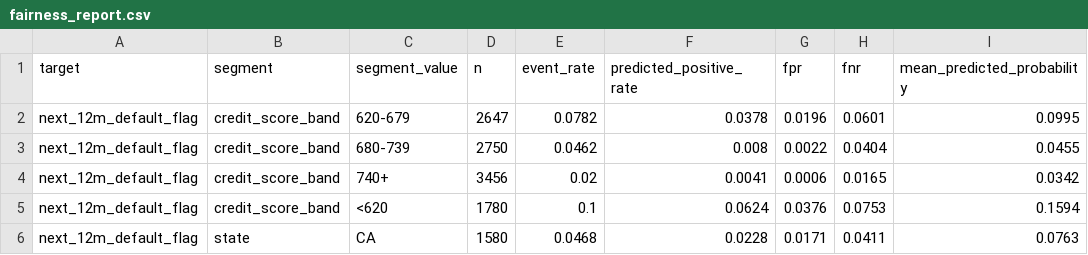
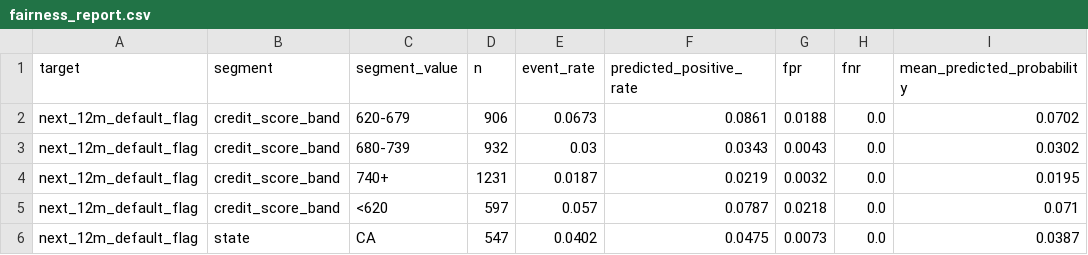
Before and after one commit to Harshkumar2306/Loan-Performance-Intelligence-Engine, a CSV file: outputs/fairness_report.csv, drawn as a sheet; only a part is shown; the diff covers the shown part only.

```diff
--- a/outputs/fairness_report.csv
+++ b/outputs/fairness_report.csv
@@ -1,6 +1,6 @@
 target,segment,segment_value,n,event_rate,predicted_positive_rate,fpr,fnr,mean_predicted_probability
-next_12m_default_flag,credit_score_band,620-679,2647,0.0782,0.0378,0.0196,0.0601,0.0995
-next_12m_default_flag,credit_score_band,680-739,2750,0.0462,0.008,0.0022,0.0404,0.0455
-next_12m_default_flag,credit_score_band,740+,3456,0.02,0.0041,0.0006,0.0165,0.0342
-next_12m_default_flag,credit_score_band,<620,1780,0.1,0.0624,0.0376,0.0753,0.1594
-next_12m_default_flag,state,CA,1580,0.0468,0.0228,0.0171,0.0411,0.0763
+next_12m_default_flag,credit_score_band,620-679,906,0.0673,0.0861,0.0188,0.0,0.0702
+next_12m_default_flag,credit_score_band,680-739,932,0.03,0.0343,0.0043,0.0,0.0302
+next_12m_default_flag,credit_score_band,740+,1231,0.0187,0.0219,0.0032,0.0,0.0195
+next_12m_default_flag,credit_score_band,<620,597,0.057,0.0787,0.0218,0.0,0.071
+next_12m_default_flag,state,CA,547,0.0402,0.0475,0.0073,0.0,0.0387
```
Also changed, not shown: 94 edited cells elsewhere in this file, outputs/calibration.csv, outputs/counterfactuals.csv, 25 other files.
